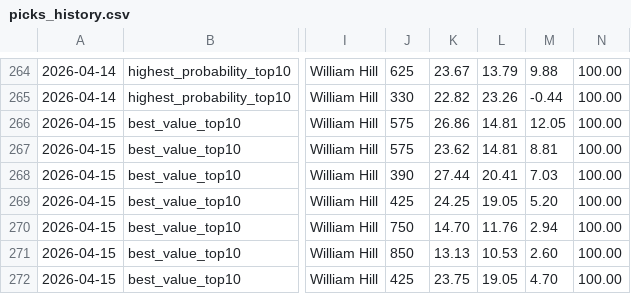
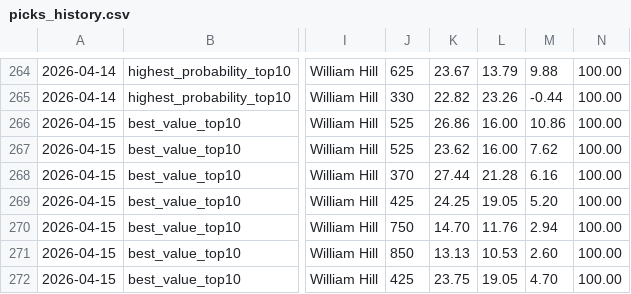
Before and after one commit to justinloo12/homerun-model, a CSV file: picks_history.csv, drawn as a sheet; only a part is shown, gaps mark what is left out; the diff covers the shown part only; the diff names each change by its address in the sheet, - before the commit and + after, or states it on an @@ line.

```diff
--- a/picks_history.csv
+++ b/picks_history.csv
-J266:J267: 575
+J266:J267: 525
-L266:L267: 14.81
+L266:L267: 16.00
-M266: 12.05
+M266: 10.86
-M267: 8.81
+M267: 7.62
-J268: 390
+J268: 370
-L268: 20.41
+L268: 21.28
-M268: 7.03
+M268: 6.16
```
Also changed, not shown: 1 added row, 1 removed row and 30 edited cells elsewhere in this file, 1 other file.
